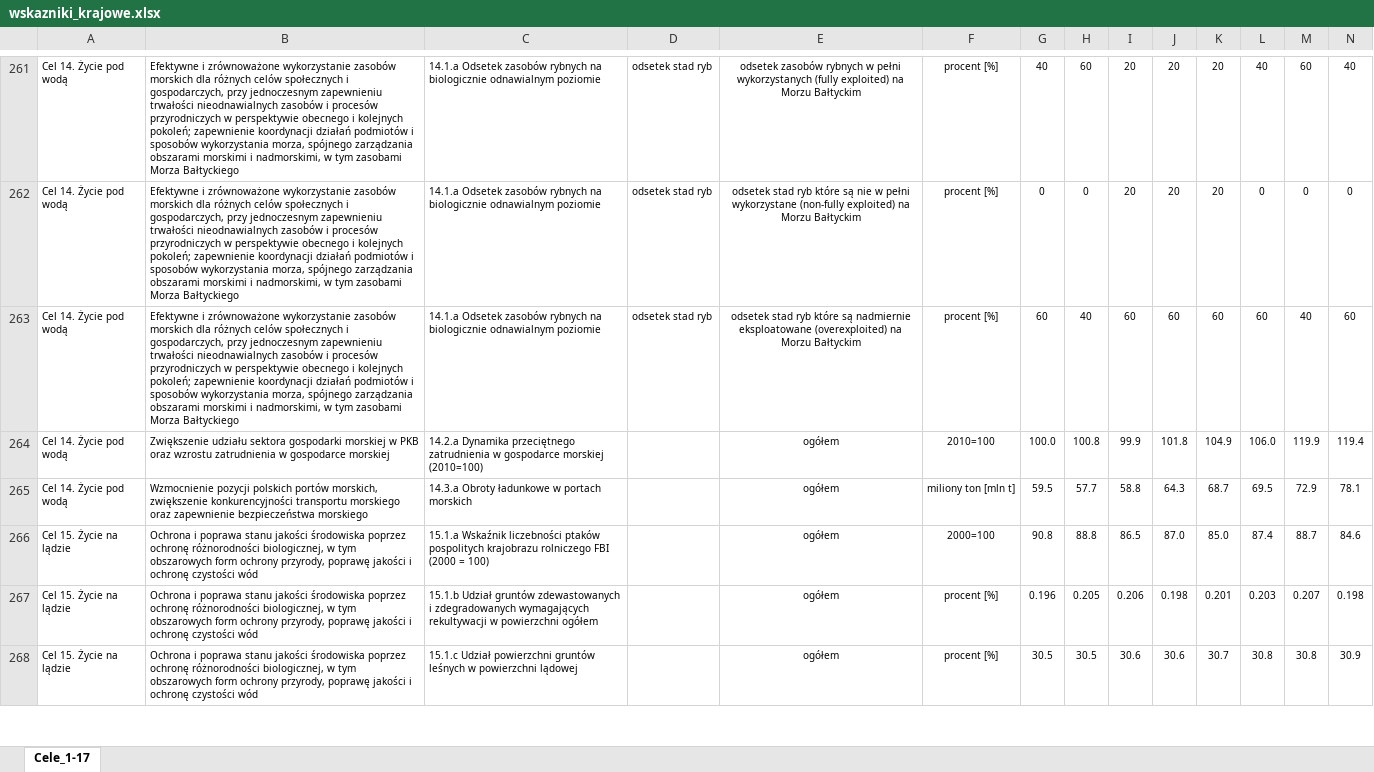
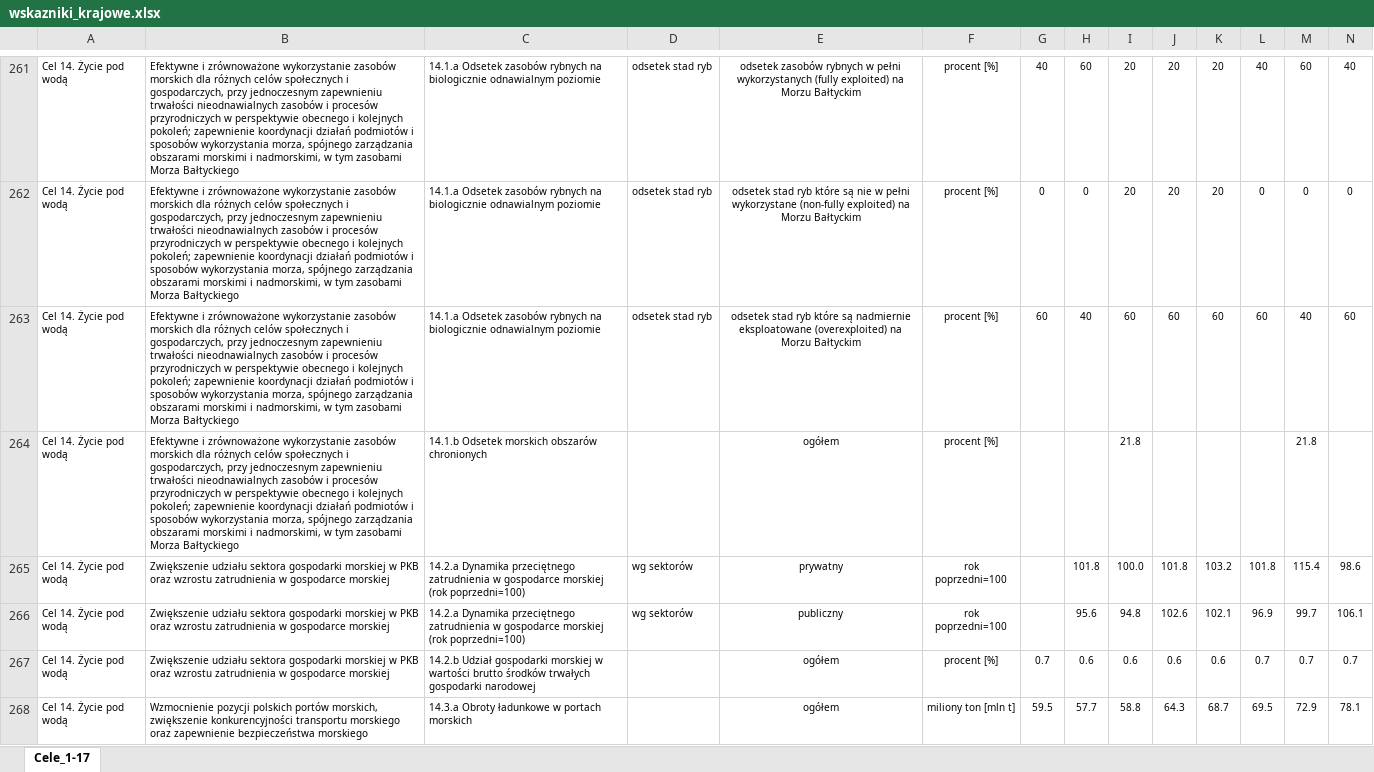
Before and after one commit to statisticspoland/sdg-indicators-pl, an Excel workbook: assets/excel/pl/wskazniki_krajowe.xlsx, sheet Cele_1-17, drawn as a sheet; only a part is shown, gaps mark what is left out; the shorter side is filled out with more unchanged rows; values as stored, in another font and other column widths than the file's, no borders; charts and pictures not drawn; removed rows and columns are numbered as before the commit, all else as after; rows hold the shown columns only; the diff covers the shown part only; the diff names each change by its address in the sheet, - before the commit and + after, or states it on an @@ line.

Commit message:
Rewizja zestawu krajowego - Cel 14 (pliki Excel, PDF)

```diff
--- a/assets/excel/pl/wskazniki_krajowe.xlsx (sheet Cele_1-17)
+++ b/assets/excel/pl/wskazniki_krajowe.xlsx (sheet Cele_1-17)
-row 264: Cel 14. Życie pod wodą | Zwiększenie udziału sektora gospodarki morskiej w PKB oraz wzrostu zatrudnienia w gospodarce morskiej | 14.2.a Dynamika przeciętnego zatrudnienia w gospodarce morskiej (2010=100) |  | ogółem | 2010=100 | 100.0 | 100.8 | 99.9 | 101.8 | 104.9 | 106.0 | 119.9 | 119.4
+row 264: Cel 14. Życie pod wodą | Efektywne i zrównoważone wykorzystanie zasobów morskich dla różnych celów społecznych i gospodarczych, przy jednoczesnym zapewnieniu trwałości nieodnawialnych zasobów i procesów przyrodniczych w perspektywie obecnego i kolejnych pokoleń; zapewnienie koordynacji działań podmiotów i sposobów wykorzystania morza, spójnego zarządzania obszarami morskimi i nadmorskimi, w tym zasobami Morza Bałtyckiego | 14.1.b Odsetek morskich obszarów chronionych |  | ogółem | procent [%] |  |  | 21.8 |  |  |  | 21.8
+row 265: Cel 14. Życie pod wodą | Zwiększenie udziału sektora gospodarki morskiej w PKB oraz wzrostu zatrudnienia w gospodarce morskiej | 14.2.a Dynamika przeciętnego zatrudnienia w gospodarce morskiej (rok poprzedni=100) | wg sektorów | prywatny | rok poprzedni=100 |  | 101.8 | 100.0 | 101.8 | 103.2 | 101.8 | 115.4 | 98.6
+row 266: Cel 14. Życie pod wodą | Zwiększenie udziału sektora gospodarki morskiej w PKB oraz wzrostu zatrudnienia w gospodarce morskiej | 14.2.a Dynamika przeciętnego zatrudnienia w gospodarce morskiej (rok poprzedni=100) | wg sektorów | publiczny | rok poprzedni=100 |  | 95.6 | 94.8 | 102.6 | 102.1 | 96.9 | 99.7 | 106.1
+row 267: Cel 14. Życie pod wodą | Zwiększenie udziału sektora gospodarki morskiej w PKB oraz wzrostu zatrudnienia w gospodarce morskiej | 14.2.b Udział gospodarki morskiej w wartości brutto środków trwałych gospodarki narodowej |  | ogółem | procent [%] | 0.7 | 0.6 | 0.6 | 0.6 | 0.6 | 0.7 | 0.7 | 0.7
```
Also changed, not shown: 4 added rows and 1 edited cell elsewhere in this sheet, assets/excel/en/national_sdg_indicators.xlsx, 14 other files.
